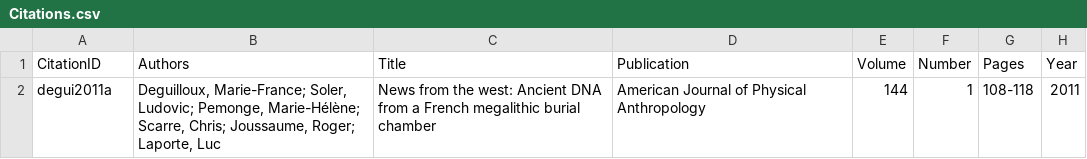
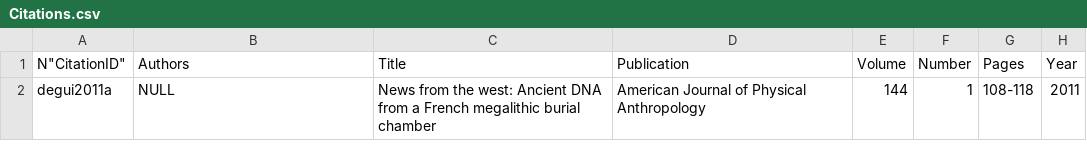
Before and after one commit to BIADwiki/BIADwiki, a CSV file: tools/templates/Citations.csv, drawn as a sheet; only a part is shown; the diff names each change by its address in the sheet, - before the commit and + after, or states it on an @@ line.

```diff
--- a/tools/templates/Citations.csv
+++ b/tools/templates/Citations.csv
-A1: CitationID
+A1: N"CitationID"
-B2 (Authors): Deguilloux, Marie-France; Soler, Ludovic; Pemonge, Marie-Hélène; Scarre, Chris; Joussaume, Roger; Laporte, Luc
+B2 (Authors): NULL
```
Also changed, not shown: tools/templates/ABotIsotopes.csv, tools/templates/FaunalIsotopeSequences.csv, 23 other files.
